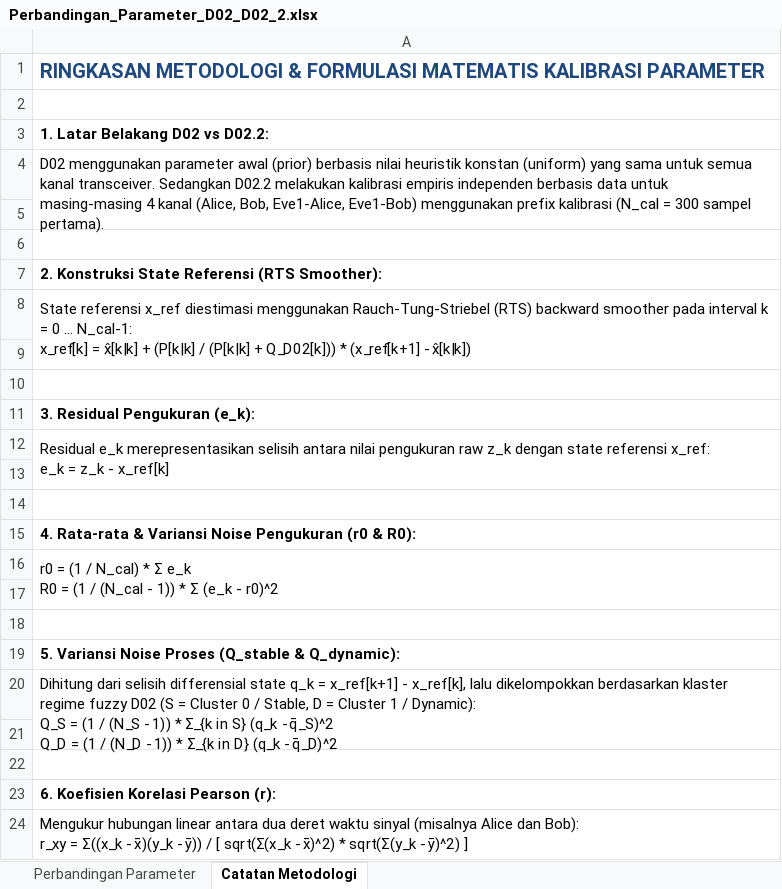
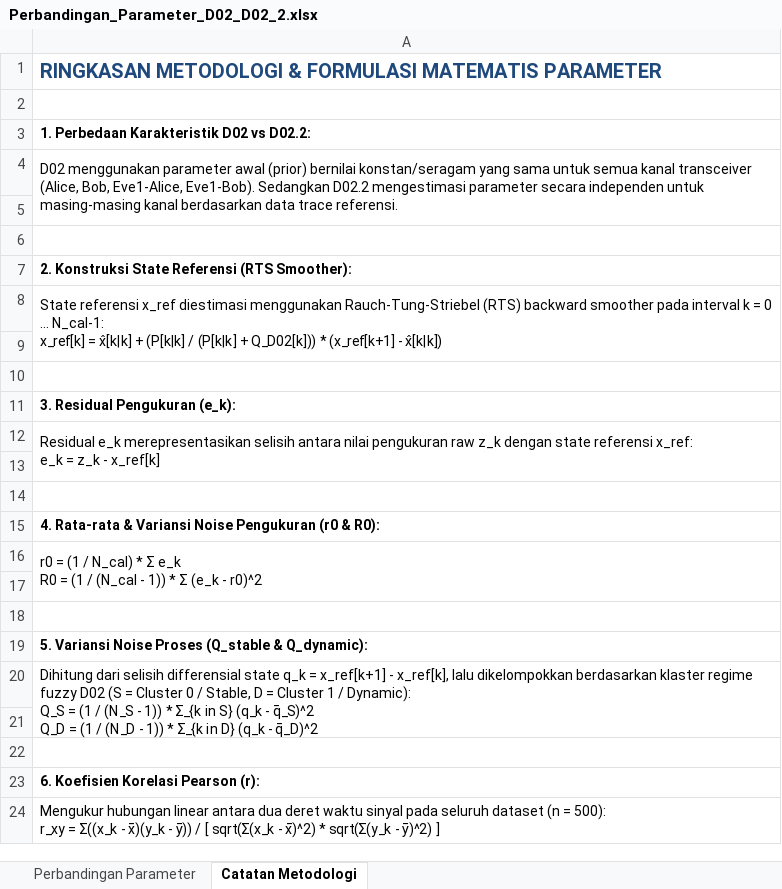
Before and after one commit to Hugo141132/PRBS_RSSI, an Excel workbook: reports/Perbandingan_Parameter_D02_D02_2.xlsx, sheet Catatan Metodologi, drawn as a sheet; values as stored, in another font and other column widths than the file's, no borders; ↵ is a line break in a cell; the diff names each change by its address in the sheet, - before the commit and + after, or states it on an @@ line.

```diff
--- a/reports/Perbandingan_Parameter_D02_D02_2.xlsx (sheet Catatan Metodologi)
+++ b/reports/Perbandingan_Parameter_D02_D02_2.xlsx (sheet Catatan Metodologi)
-A1: …FORMULASI MATEMATIS KALIBRASI PARAMETER
+A1: …FORMULASI MATEMATIS PARAMETER
-A3: 1. Latar Belakang D02 vs D02.2:
+A3: 1. Perbedaan Karakteristik D02 vs D02.2:
@@ A3:A4 text size: smaller @@
-A4: …awal (prior) berbasis nilai heuristik konstan (uniform) yang sama untuk semua kanal transceiver. Sedangkan D02.2 melakukan kalibrasi empiris independen berbasis data untuk masing-masing 4 kanal (Alice, Bob, Eve1-Alice, Eve1-Bob) menggunakan prefix kalibrasi (N_cal = 300 sampel pertama).
+A4: …awal (prior) bernilai konstan/seragam yang sama untuk semua kanal transceiver (Alice, Bob, Eve1-Alice, Eve1-Bob). Sedangkan D02.2 mengestimasi parameter secara independen untuk masing-masing kanal berdasarkan data trace referensi.
@@ A7:A8 text size: smaller @@
@@ A11:A12 text size: smaller @@
@@ A15:A16 text size: smaller @@
@@ A19:A20 text size: smaller @@
@@ A23:A24 text size: smaller @@
-A24: …waktu sinyal (misalnya Alice dan Bob): ↵ r_xy =…
+A24: …waktu sinyal pada seluruh dataset (n = 500): ↵ r_xy =…
```
Also changed, not shown: sheet Perbandingan Parameter, 2 other files.
